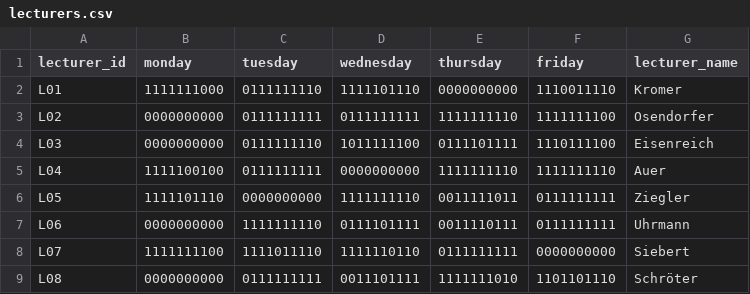
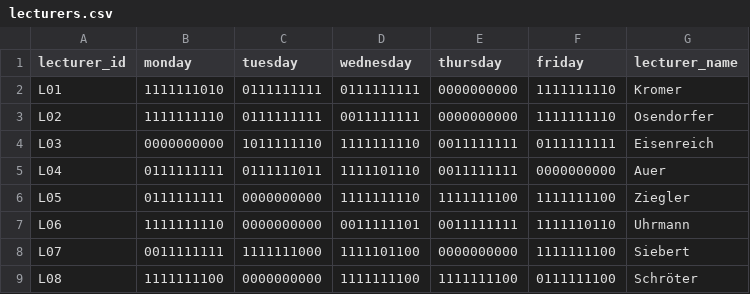
Before and after one commit to Hohnik/scheduler, a CSV file: db/lecturers.csv, drawn as a sheet.

```diff
--- a/db/lecturers.csv
+++ b/db/lecturers.csv
@@ -1,9 +1,9 @@
 lecturer_id,monday,tuesday,wednesday,thursday,friday,lecturer_name
-L01,1111111000,0111111110,1111101110,0000000000,1110011110,Kromer
-L02,0000000000,0111111111,0111111111,1111111110,1111111100,Osendorfer
-L03,0000000000,0111111110,1011111100,0111101111,1110111100,Eisenreich
-L04,1111100100,0111111111,0000000000,1111111110,1111111110,Auer
-L05,1111101110,0000000000,1111111110,0011111011,0111111111,Ziegler
-L06,0000000000,1111111110,0111101111,0011110111,0111111111,Uhrmann
-L07,1111111100,1111011110,1111110110,0111111111,0000000000,Siebert
-L08,0000000000,0111111111,0011101111,1111111010,1101101110,Schröter
+L01,1111111010,0111111111,0111111111,0000000000,1111111110,Kromer
+L02,1111111110,0111111111,0011111111,0000000000,1111111110,Osendorfer
+L03,0000000000,1011111110,1111111110,0011111111,0111111111,Eisenreich
+L04,0111111111,0111111011,1111101110,0011111111,0000000000,Auer
+L05,0111111111,0000000000,1111111110,1111111100,1111111100,Ziegler
+L06,1111111110,0000000000,0011111101,0011111111,1111110110,Uhrmann
+L07,0011111111,1111111000,1111101100,0000000000,1111111100,Siebert
+L08,1111111100,0000000000,1111111100,1111111100,0111111100,Schröter
```
Also changed, not shown: 1 other file.
